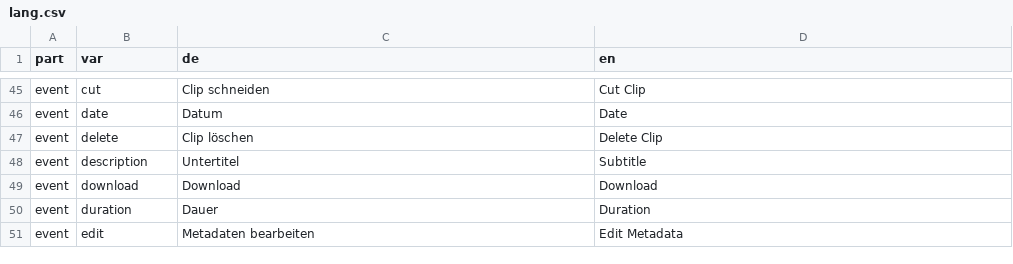
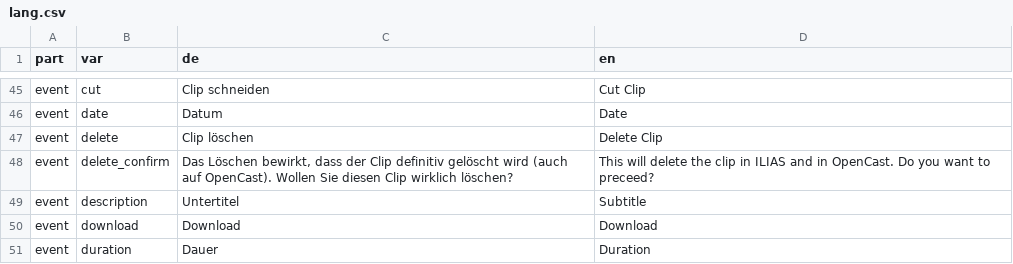
Before and after one commit to opencast-ilias/OpenCast, a CSV file: lang/lang.csv, drawn as a sheet; only a part is shown, gaps mark what is left out; the shorter side is filled out with more unchanged rows; the diff names each change by its address in the sheet, - before the commit and + after, or states it on an @@ line.

```diff
--- a/lang/lang.csv
+++ b/lang/lang.csv
+row 48: event | delete_confirm | Das Löschen bewirkt, dass der Clip definitiv gelöscht wird (auch auf OpenCast). Wollen Sie diesen Clip wirklich löschen? | This will delete the clip in ILIAS and in OpenCast. Do you want to preceed?
```
Also changed, not shown: 4 other files.
